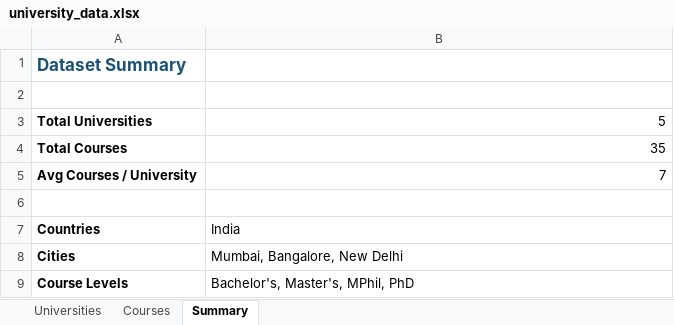
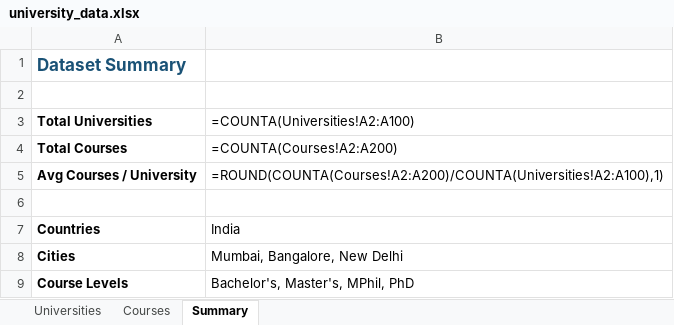
Before and after one commit to Paras-Gith/University_Scraper, an Excel workbook: university_scraper/output/university_data.xlsx, sheet Summary, drawn as a sheet; values as stored, in another font and other column widths than the file's, no borders; formulas without a stored value are shown as written; the diff names each change by its address in the sheet, - before the commit and + after, or states it on an @@ line.

```diff
--- a/university_scraper/output/university_data.xlsx (sheet Summary)
+++ b/university_scraper/output/university_data.xlsx (sheet Summary)
-B3: 5
+B3: =COUNTA(Universities!A2:A100)
-B4 (=COUNTA(Universities!A2:A100)): 35
+B4 (=COUNTA(Universities!A2:A100)): =COUNTA(Courses!A2:A200)
-B5 (=COUNTA(Universities!A2:A100)): 7
+B5 (=COUNTA(Universities!A2:A100)): =ROUND(COUNTA(Courses!A2:A200)/COUNTA(Universities!A2:A100),1)
```
Also changed, not shown: 1 other file.
